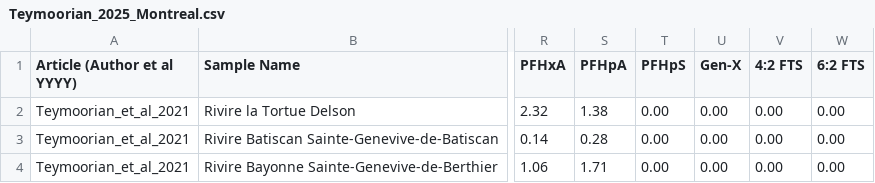
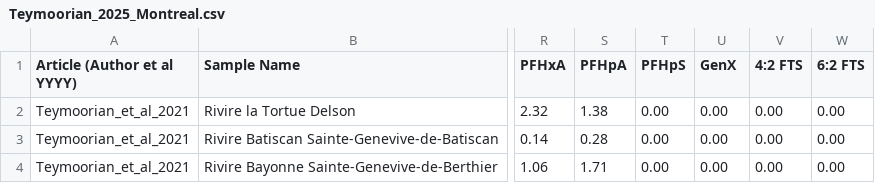
Before and after one commit to rvera177/GlobalPFAS, a CSV file: data/complete/Teymoorian_2025_Montreal.csv, drawn as a sheet; only a part is shown, gaps mark what is left out; the diff names each change by its address in the sheet, - before the commit and + after, or states it on an @@ line.

Commit message:
Gen-X -> GenX, column fix

```diff
--- a/data/complete/Teymoorian_2025_Montreal.csv
+++ b/data/complete/Teymoorian_2025_Montreal.csv
-U1: Gen-X
+U1: GenX
```
